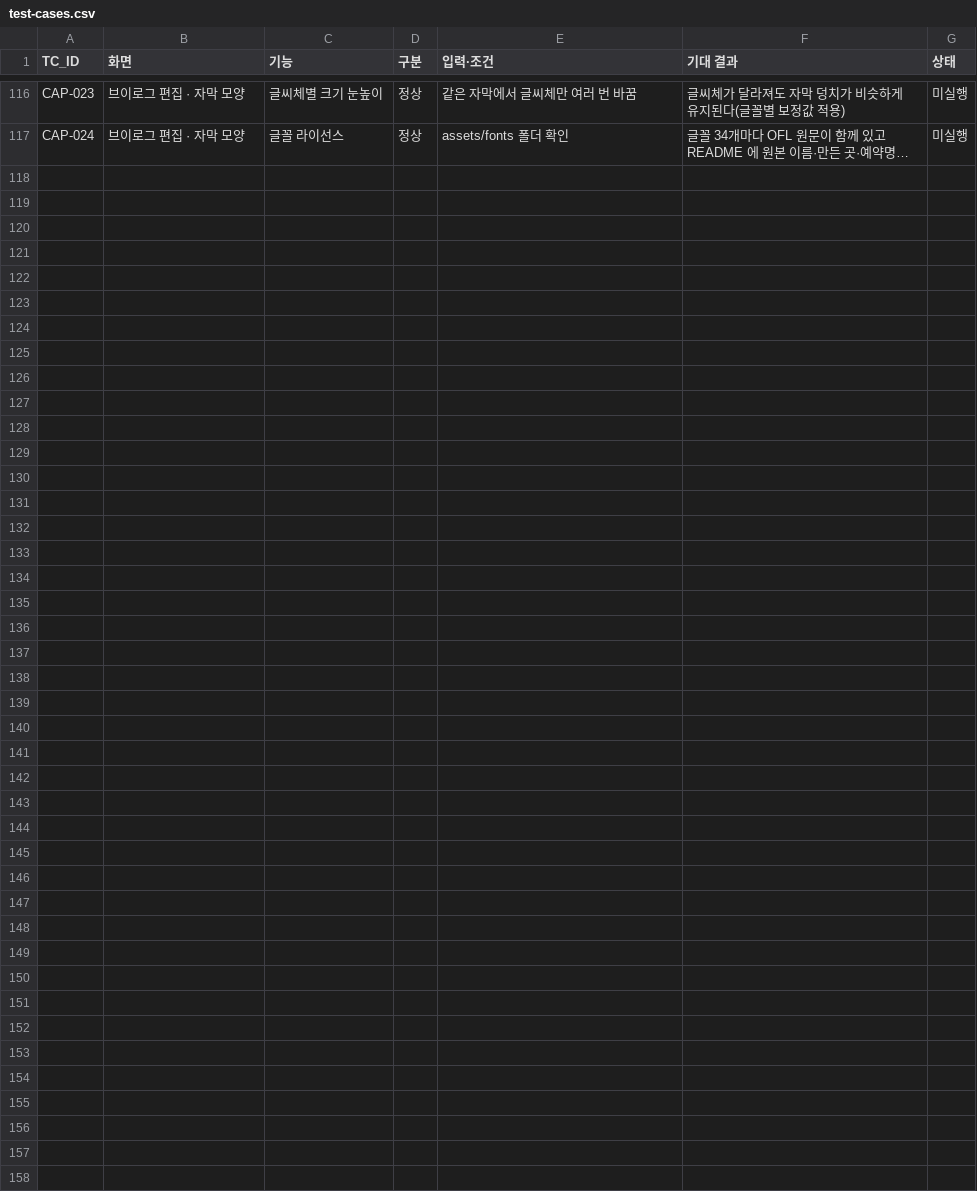
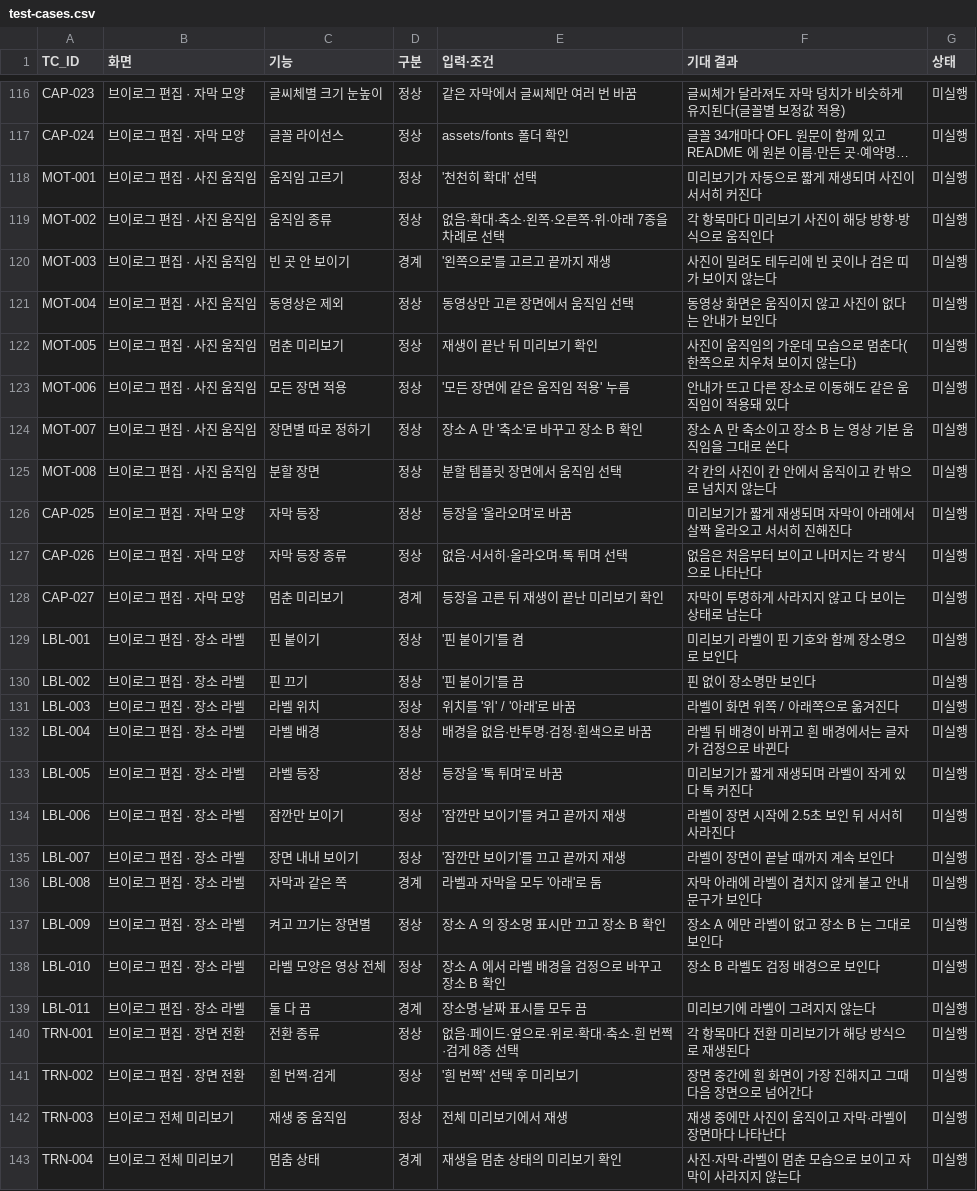
Before and after one commit to eunssong2/reelspot, a CSV file: docs/test-cases.csv, drawn as a sheet; only a part is shown, gaps mark what is left out; long unchanged cells end in …; the diff names each change by its address in the sheet, - before the commit and + after, or states it on an @@ line.

```diff
--- a/docs/test-cases.csv
+++ b/docs/test-cases.csv
+row 118: MOT-001 | 브이로그 편집 · 사진 움직임 | 움직임 고르기 | 정상 | '천천히 확대' 선택 | 미리보기가 자동으로 짧게 재생되며 사진이 서서히 커진다 | 미실행
+row 119: MOT-002 | 브이로그 편집 · 사진 움직임 | 움직임 종류 | 정상 | 없음·확대·축소·왼쪽·오른쪽·위·아래 7종을 차례로 선택 | 각 항목마다 미리보기 사진이 해당 방향·방식으로 움직인다 | 미실행
+row 120: MOT-003 | 브이로그 편집 · 사진 움직임 | 빈 곳 안 보이기 | 경계 | '왼쪽으로'를 고르고 끝까지 재생 | 사진이 밀려도 테두리에 빈 곳이나 검은 띠가 보이지 않는다 | 미실행
+row 121: MOT-004 | 브이로그 편집 · 사진 움직임 | 동영상은 제외 | 정상 | 동영상만 고른 장면에서 움직임 선택 | 동영상 화면은 움직이지 않고 사진이 없다는 안내가 보인다 | 미실행
+row 122: MOT-005 | 브이로그 편집 · 사진 움직임 | 멈춘 미리보기 | 정상 | 재생이 끝난 뒤 미리보기 확인 | 사진이 움직임의 가운데 모습으로 멈춘다(한쪽으로 치우쳐 보이지 않는다) | 미실행
+row 123: MOT-006 | 브이로그 편집 · 사진 움직임 | 모든 장면 적용 | 정상 | '모든 장면에 같은 움직임 적용' 누름 | 안내가 뜨고 다른 장소로 이동해도 같은 움직임이 적용돼 있다 | 미실행
+row 124: MOT-007 | 브이로그 편집 · 사진 움직임 | 장면별 따로 정하기 | 정상 | 장소 A 만 '축소'로 바꾸고 장소 B 확인 | 장소 A 만 축소이고 장소 B 는 영상 기본 움직임을 그대로 쓴다 | 미실행
+row 125: MOT-008 | 브이로그 편집 · 사진 움직임 | 분할 장면 | 정상 | 분할 템플릿 장면에서 움직임 선택 | 각 칸의 사진이 칸 안에서 움직이고 칸 밖으로 넘치지 않는다 | 미실행
+row 126: CAP-025 | 브이로그 편집 · 자막 모양 | 자막 등장 | 정상 | 등장을 '올라오며'로 바꿈 | 미리보기가 짧게 재생되며 자막이 아래에서 살짝 올라오고 서서히 진해진다 | 미실행
+row 127: CAP-026 | 브이로그 편집 · 자막 모양 | 자막 등장 종류 | 정상 | 없음·서서히·올라오며·톡 튀며 선택 | 없음은 처음부터 보이고 나머지는 각 방식으로 나타난다 | 미실행
+row 128: CAP-027 | 브이로그 편집 · 자막 모양 | 멈춘 미리보기 | 경계 | 등장을 고른 뒤 재생이 끝난 미리보기 확인 | 자막이 투명하게 사라지지 않고 다 보이는 상태로 남는다 | 미실행
+row 129: LBL-001 | 브이로그 편집 · 장소 라벨 | 핀 붙이기 | 정상 | '핀 붙이기'를 켬 | 미리보기 라벨이 핀 기호와 함께 장소명으로 보인다 | 미실행
+row 130: LBL-002 | 브이로그 편집 · 장소 라벨 | 핀 끄기 | 정상 | '핀 붙이기'를 끔 | 핀 없이 장소명만 보인다 | 미실행
+row 131: LBL-003 | 브이로그 편집 · 장소 라벨 | 라벨 위치 | 정상 | 위치를 '위' / '아래'로 바꿈 | 라벨이 화면 위쪽 / 아래쪽으로 옮겨진다 | 미실행
+row 132: LBL-004 | 브이로그 편집 · 장소 라벨 | 라벨 배경 | 정상 | 배경을 없음·반투명·검정·흰색으로 바꿈 | 라벨 뒤 배경이 바뀌고 흰 배경에서는 글자가 검정으로 바뀐다 | 미실행
+row 133: LBL-005 | 브이로그 편집 · 장소 라벨 | 라벨 등장 | 정상 | 등장을 '톡 튀며'로 바꿈 | 미리보기가 짧게 재생되며 라벨이 작게 있다 톡 커진다 | 미실행
+row 134: LBL-006 | 브이로그 편집 · 장소 라벨 | 잠깐만 보이기 | 정상 | '잠깐만 보이기'를 켜고 끝까지 재생 | 라벨이 장면 시작에 2.5초 보인 뒤 서서히 사라진다 | 미실행
+row 135: LBL-007 | 브이로그 편집 · 장소 라벨 | 장면 내내 보이기 | 정상 | '잠깐만 보이기'를 끄고 끝까지 재생 | 라벨이 장면이 끝날 때까지 계속 보인다 | 미실행
+row 136: LBL-008 | 브이로그 편집 · 장소 라벨 | 자막과 같은 쪽 | 경계 | 라벨과 자막을 모두 '아래'로 둠 | 자막 아래에 라벨이 겹치지 않게 붙고 안내 문구가 보인다 | 미실행
+row 137: LBL-009 | 브이로그 편집 · 장소 라벨 | 켜고 끄기는 장면별 | 정상 | 장소 A 의 장소명 표시만 끄고 장소 B 확인 | 장소 A 에만 라벨이 없고 장소 B 는 그대로 보인다 | 미실행
+row 138: LBL-010 | 브이로그 편집 · 장소 라벨 | 라벨 모양은 영상 전체 | 정상 | 장소 A 에서 라벨 배경을 검정으로 바꾸고 장소 B 확인 | 장소 B 라벨도 검정 배경으로 보인다 | 미실행
+row 139: LBL-011 | 브이로그 편집 · 장소 라벨 | 둘 다 끔 | 경계 | 장소명·날짜 표시를 모두 끔 | 미리보기에 라벨이 그려지지 않는다 | 미실행
+row 140: TRN-001 | 브이로그 편집 · 장면 전환 | 전환 종류 | 정상 | 없음·페이드·옆으로·위로·확대·축소·흰 번쩍·검게 8종 선택 | 각 항목마다 전환 미리보기가 해당 방식으로 재생된다 | 미실행
+row 141: TRN-002 | 브이로그 편집 · 장면 전환 | 흰 번쩍·검게 | 정상 | '흰 번쩍' 선택 후 미리보기 | 장면 중간에 흰 화면이 가장 진해지고 그때 다음 장면으로 넘어간다 | 미실행
+row 142: TRN-003 | 브이로그 전체 미리보기 | 재생 중 움직임 | 정상 | 전체 미리보기에서 재생 | 재생 중에만 사진이 움직이고 자막·라벨이 장면마다 나타난다 | 미실행
+row 143: TRN-004 | 브이로그 전체 미리보기 | 멈춤 상태 | 경계 | 재생을 멈춘 상태의 미리보기 확인 | 사진·자막·라벨이 멈춘 모습으로 보이고 자막이 사라지지 않는다 | 미실행
```
Also changed, not shown: 4 other files.
